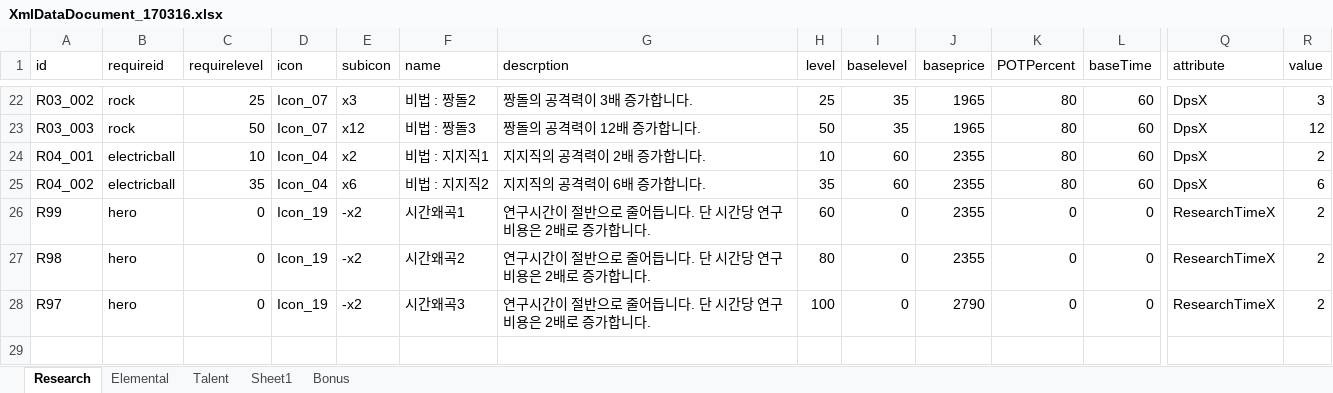
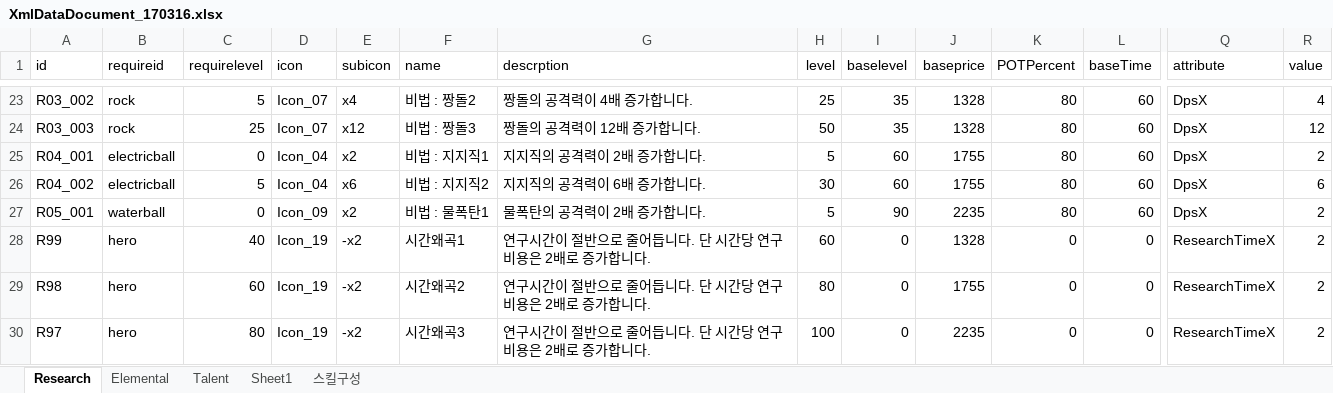
Before and after one commit to LEEJAEHAN/SexyBack, an Excel workbook: Doc/XmlDataDocument_170316.xlsx, sheet Research, drawn as a sheet; only a part is shown, gaps mark what is left out; values as stored, in another font and other column widths than the file's, no borders; table styles not drawn; addresses are those after the commit; rows hold the shown columns only; the diff covers the shown part only; the diff names each change by its address in the sheet, - before the commit and + after, or states it on an @@ line.

```diff
--- a/Doc/XmlDataDocument_170316.xlsx (sheet Research)
+++ b/Doc/XmlDataDocument_170316.xlsx (sheet Research)
-sheet tab: Bonus
+sheet tab: 스킬구성
-C23 (requirelevel): 25
+C23 (requirelevel): 5
-E23 (subicon): x3
+E23 (subicon): x4
-G23 (descrption): 짱돌의 공격력이 3배 증가합니다.
+G23 (descrption): 짱돌의 공격력이 4배 증가합니다.
-J23:J24 (baseprice): 1965
+J23:J24 (baseprice): 1328
-R23 (value): 3
+R23 (value): 4
-C24 (requirelevel): 50
+C24 (requirelevel): 25
-C25 (requirelevel): 10
+C25 (requirelevel): 0
-H25 (level): 10
+H25 (level): 5
-J25:J26 (baseprice): 2355
+J25:J26 (baseprice): 1755
-C26 (requirelevel): 35
+C26 (requirelevel): 5
-H26 (level): 35
+H26 (level): 30
+row 27: R05_001 | waterball | 0 | Icon_09 | x2 | 비법 : 물폭탄1 | 물폭탄의 공격력이 2배 증가합니다. | 5 | 90 | 2235 | 80 | 60 | DpsX | 2
-C28 (requirelevel): 0
+C28 (requirelevel): 40
-J28 (baseprice): 2355
+J28 (baseprice): 1328
-C29 (requirelevel): 0
+C29 (requirelevel): 60
-J29 (baseprice): 2355
+J29 (baseprice): 1755
-C30 (requirelevel): 0
+C30 (requirelevel): 80
-J30 (baseprice): 2790
+J30 (baseprice): 2235
```
Also changed, not shown: 1 added row and 82 edited cells elsewhere in this sheet, sheet Elemental, 21 other files.
